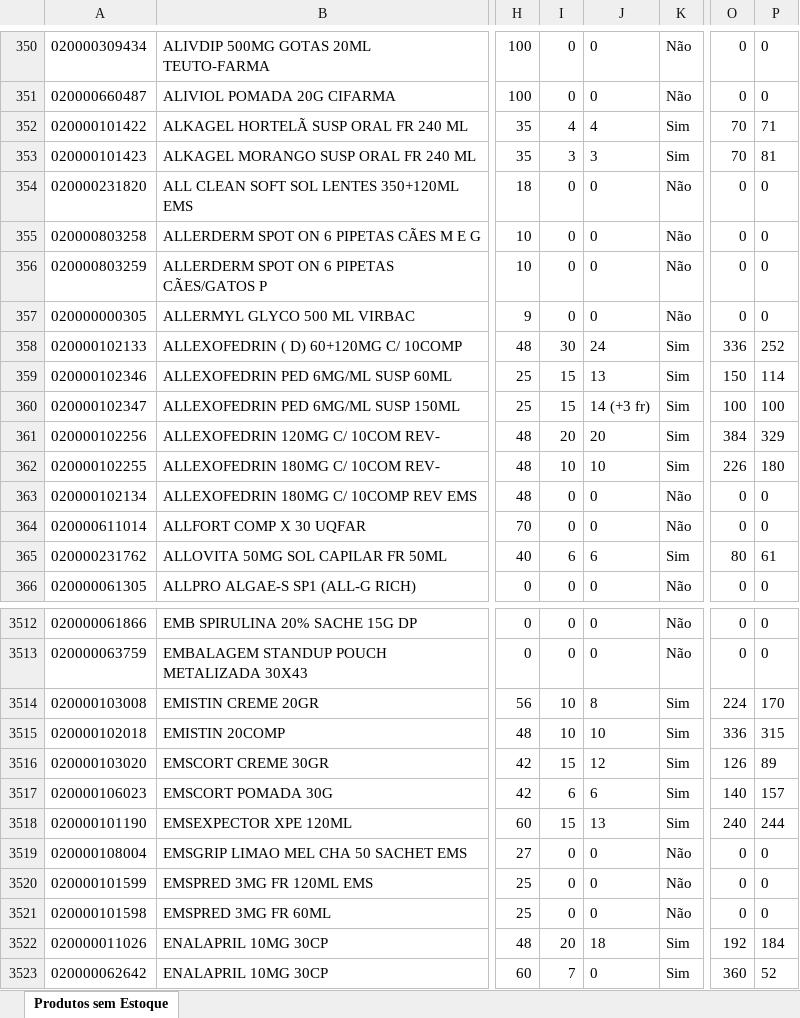
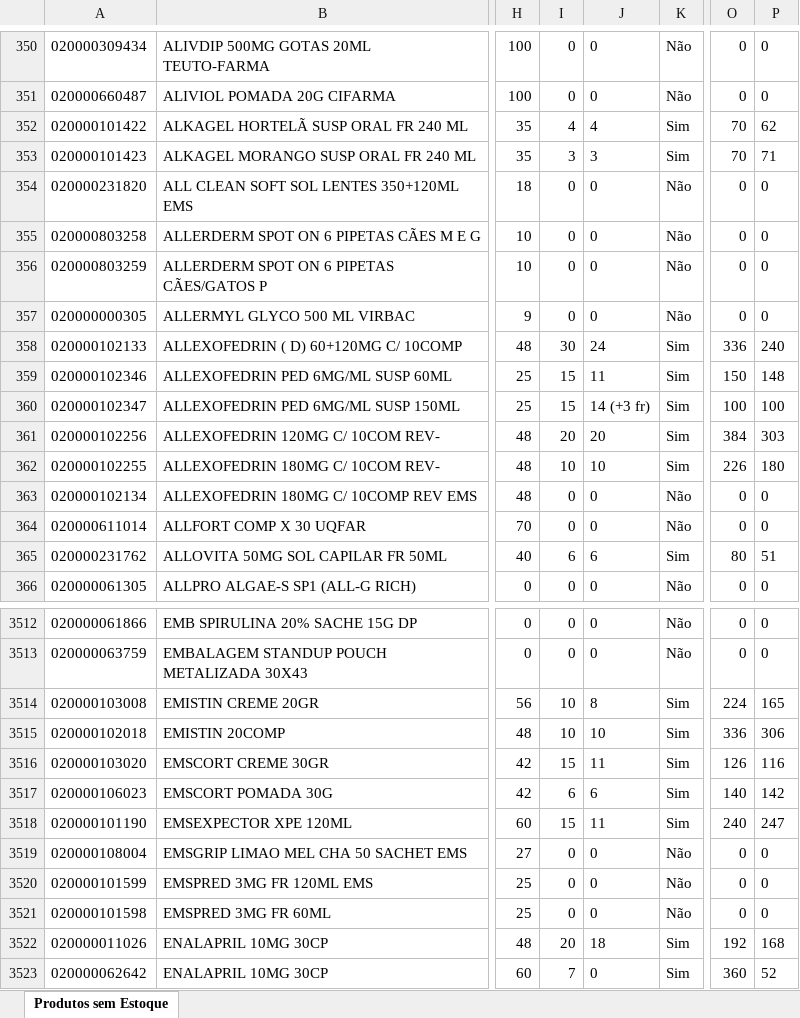
Before and after one commit to renandelamorena/Projeto_Curva_ABC, an Excel workbook: data/tratamento_curva_abc/datasets/produtos.xlsx, sheet Produtos sem Estoque, drawn as a sheet; only a part is shown, gaps mark what is left out; values as stored, in another font and other column widths than the file's, no borders; the diff covers the shown part only; the diff names each change by its address in the sheet, - before the commit and + after, or states it on an @@ line.

```diff
--- a/data/tratamento_curva_abc/datasets/produtos.xlsx (sheet Produtos sem Estoque)
+++ b/data/tratamento_curva_abc/datasets/produtos.xlsx (sheet Produtos sem Estoque)
-P352: 71
+P352: 62
-P353: 81
+P353: 71
-P358: 252
+P358: 240
-J359: 13
+J359: 11
-P359: 114
+P359: 148
-P361: 329
+P361: 303
-P365: 61
+P365: 51
-P3514: 170
+P3514: 165
-P3515: 315
+P3515: 306
-J3516: 12
+J3516: 11
-P3516: 89
+P3516: 116
-P3517: 157
+P3517: 142
-J3518: 13
+J3518: 11
-P3518: 244
+P3518: 247
-P3522: 184
+P3522: 168
```
Also changed, not shown: 522 edited cells elsewhere in this sheet, data/tratamento_curva_abc/datasets/curva_cx.xlsx, data/tratamento_curva_abc/datasets/curva_frac.xlsx, 2 other files.
